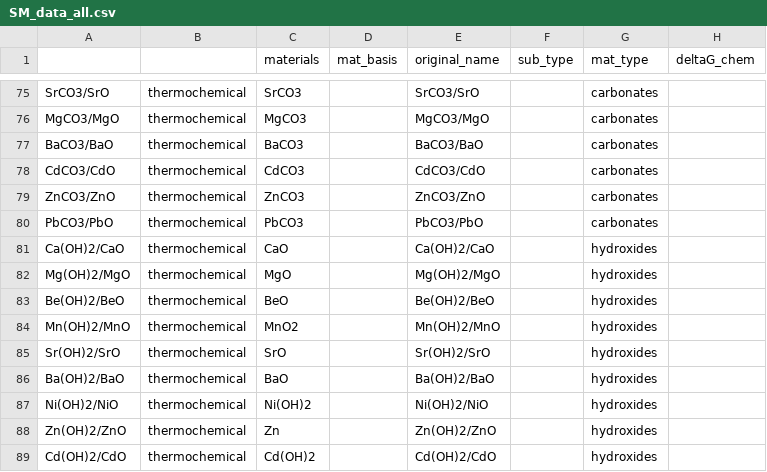
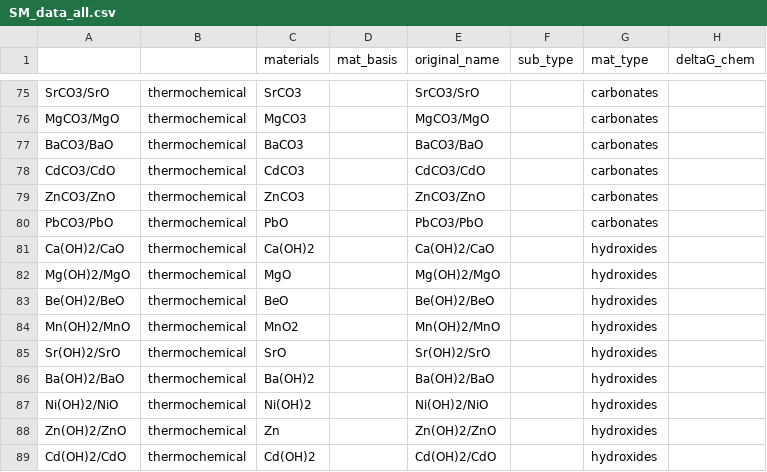
Before and after one commit to energy-storage-analysis/LDES-Survey, a CSV file: cap_cost/data_consolidated/SM_data_all.csv, drawn as a sheet; only a part is shown, gaps mark what is left out; the diff names each change by its address in the sheet, - before the commit and + after, or states it on an @@ line.

```diff
--- a/cap_cost/data_consolidated/SM_data_all.csv
+++ b/cap_cost/data_consolidated/SM_data_all.csv
-C80 (materials): PbCO3
+C80 (materials): PbO
-C81 (materials): CaO
+C81 (materials): Ca(OH)2
-C86 (materials): BaO
+C86 (materials): Ba(OH)2
```
Also changed, not shown: cap_cost/data_consolidated/SM_data.csv, cap_cost/data_consolidated/mat_data.csv.
